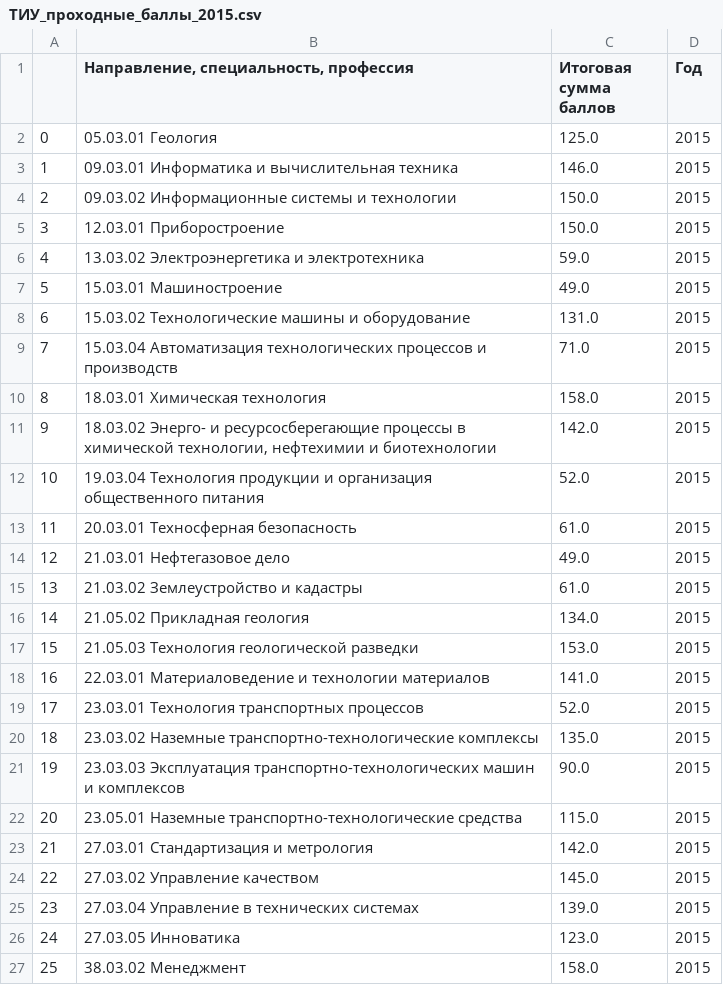
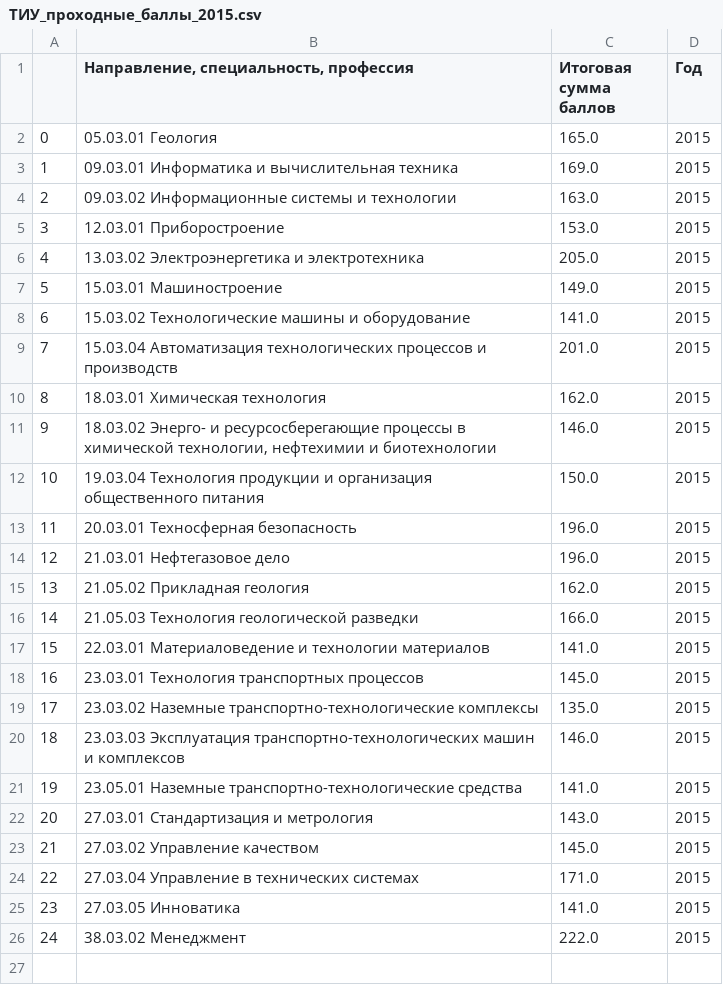
Before and after one commit to Andr171p/tyuiu-recommendations, a CSV file: notebooks/ТИУ_проходные_баллы_2015.csv, drawn as a sheet; removed rows and columns are numbered as before the commit, all else as after; the diff names each change by its address in the sheet, - before the commit and + after, or states it on an @@ line.

```diff
--- a/notebooks/ТИУ_проходные_баллы_2015.csv
+++ b/notebooks/ТИУ_проходные_баллы_2015.csv
-C2 (Итоговая сумма баллов): 125.0
+C2 (Итоговая сумма баллов): 165.0
-C3 (Итоговая сумма баллов): 146.0
+C3 (Итоговая сумма баллов): 169.0
-C4 (Итоговая сумма баллов): 150.0
+C4 (Итоговая сумма баллов): 163.0
-C5 (Итоговая сумма баллов): 150.0
+C5 (Итоговая сумма баллов): 153.0
-C6 (Итоговая сумма баллов): 59.0
+C6 (Итоговая сумма баллов): 205.0
-C7 (Итоговая сумма баллов): 49.0
+C7 (Итоговая сумма баллов): 149.0
-C8 (Итоговая сумма баллов): 131.0
+C8 (Итоговая сумма баллов): 141.0
-C9 (Итоговая сумма баллов): 71.0
+C9 (Итоговая сумма баллов): 201.0
-C10 (Итоговая сумма баллов): 158.0
+C10 (Итоговая сумма баллов): 162.0
-C11 (Итоговая сумма баллов): 142.0
+C11 (Итоговая сумма баллов): 146.0
-C12 (Итоговая сумма баллов): 52.0
+C12 (Итоговая сумма баллов): 150.0
-C13 (Итоговая сумма баллов): 61.0
+C13 (Итоговая сумма баллов): 196.0
-C14 (Итоговая сумма баллов): 49.0
+C14 (Итоговая сумма баллов): 196.0
-row 15: 13 | 21.03.02 Землеустройство и кадастры | 61.0 | 2015
@@ column A renumbered from row 15 down @@
-C15 (Итоговая сумма баллов): 134.0
+C15 (Итоговая сумма баллов): 162.0
-C16 (Итоговая сумма баллов): 153.0
+C16 (Итоговая сумма баллов): 166.0
-C18 (Итоговая сумма баллов): 52.0
+C18 (Итоговая сумма баллов): 145.0
-C20 (Итоговая сумма баллов): 90.0
+C20 (Итоговая сумма баллов): 146.0
-C21 (Итоговая сумма баллов): 115.0
+C21 (Итоговая сумма баллов): 141.0
-C22 (Итоговая сумма баллов): 142.0
+C22 (Итоговая сумма баллов): 143.0
-C24 (Итоговая сумма баллов): 139.0
+C24 (Итоговая сумма баллов): 171.0
-C25 (Итоговая сумма баллов): 123.0
+C25 (Итоговая сумма баллов): 141.0
-C26 (Итоговая сумма баллов): 158.0
+C26 (Итоговая сумма баллов): 222.0
```
Also changed, not shown: notebooks/ТИУ_проходные_баллы_2014.csv, notebooks/ТИУ_проходные_баллы_2016.csv, 9 other files.
